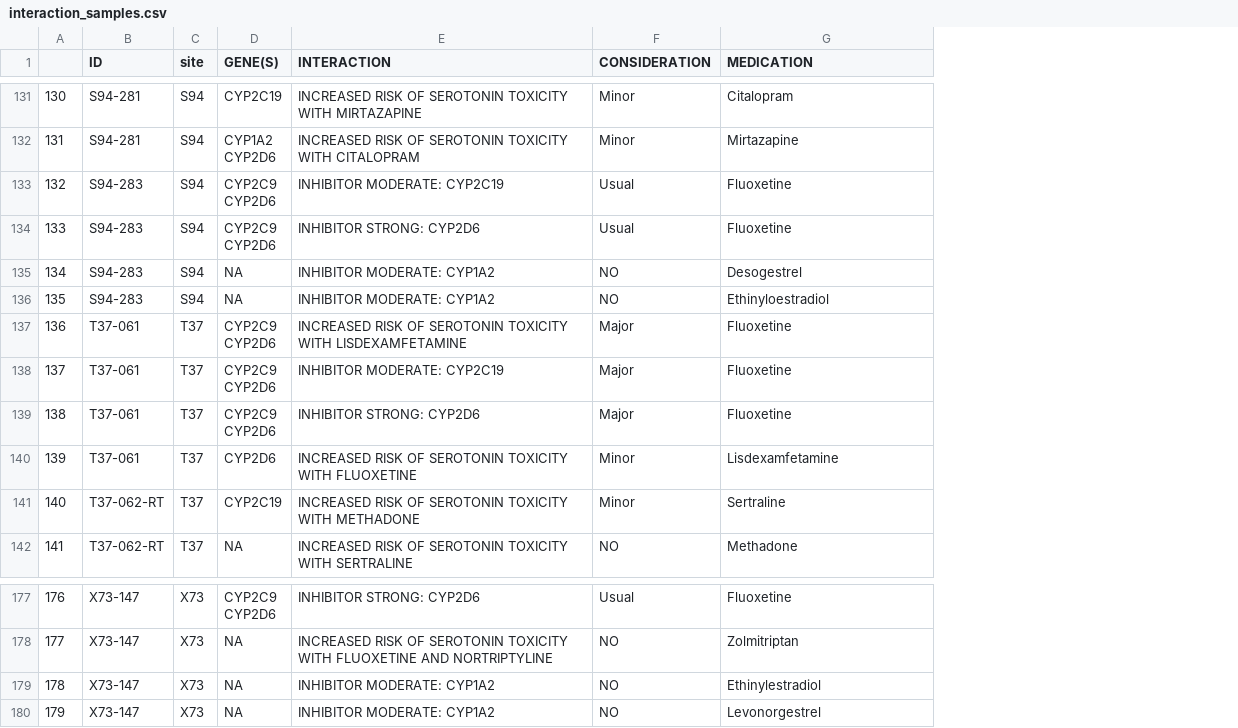
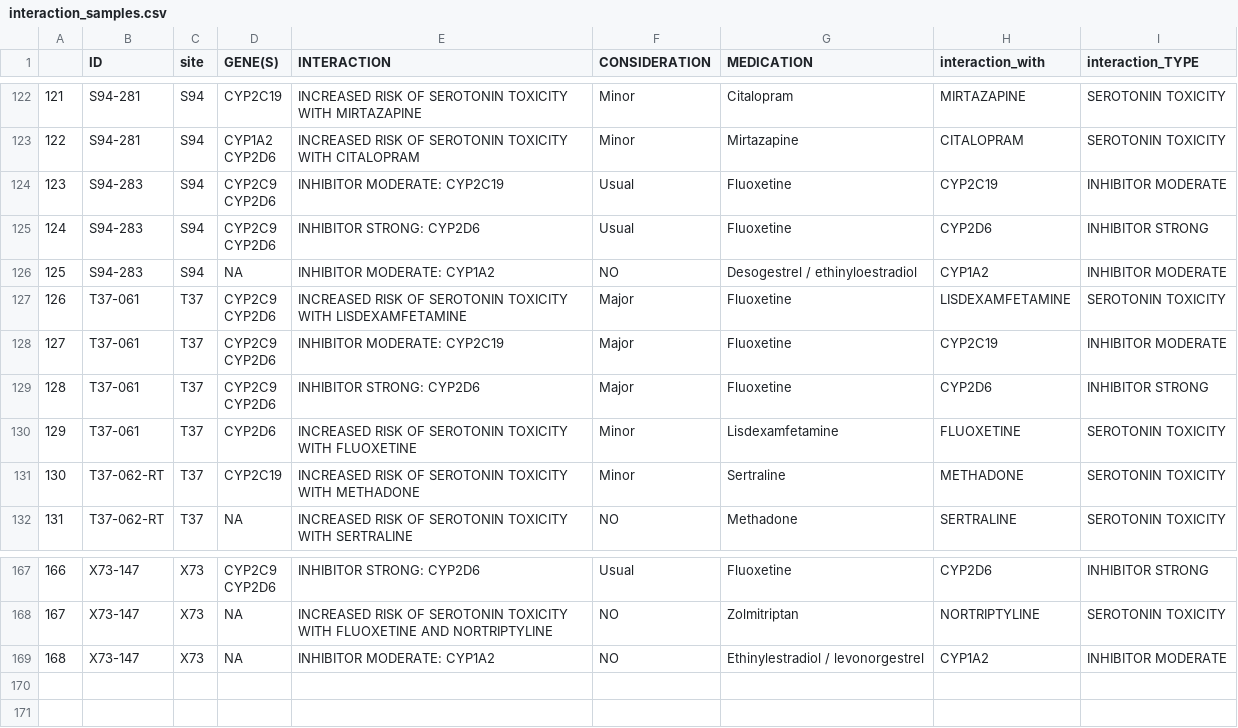
Before and after one commit to sambreaux/pgx, a CSV file: results2/interaction_samples.csv, drawn as a sheet; only a part is shown, gaps mark what is left out; removed rows and columns are numbered as before the commit, all else as after; the diff covers the shown part only; the diff names each change by its address in the sheet, - before the commit and + after, or states it on an @@ line.

```diff
--- a/results2/interaction_samples.csv
+++ b/results2/interaction_samples.csv
+column H (interaction_with), rows 122-132: MIRTAZAPINE | CITALOPRAM | CYP2C19 | CYP2D6 | CYP1A2 | LISDEXAMFETAMINE | CYP2C19 | CYP2D6 | FLUOXETINE | METHADONE | SERTRALINE; rows 167-169: CYP2D6 | NORTRIPTYLINE | CYP1A2
+column I (interaction_TYPE), rows 122-132: SEROTONIN TOXICITY | SEROTONIN TOXICITY | INHIBITOR MODERATE | INHIBITOR STRONG | INHIBITOR MODERATE | SEROTONIN TOXICITY | INHIBITOR MODERATE | INHIBITOR STRONG | SEROTONIN TOXICITY | SEROTONIN TOXICITY | SEROTONIN TOXICITY; rows 167-169: INHIBITOR STRONG | SEROTONIN TOXICITY | INHIBITOR MODERATE
@@ column A renumbered between rows 21 and 169 @@
-row 135: 134 | S94-283 | S94 | NA | INHIBITOR MODERATE: CYP1A2 | NO | Desogestrel
-G126 (MEDICATION): Ethinyloestradiol
+G126 (MEDICATION): Desogestrel / ethinyloestradiol
-G169 (MEDICATION): Ethinylestradiol
+G169 (MEDICATION): Ethinylestradiol / levonorgestrel
-row 180: 179 | X73-147 | X73 | NA | INHIBITOR MODERATE: CYP1A2 | NO | Levonorgestrel
```
Also changed, not shown: 9 removed rows and 12 edited cells elsewhere in this file, myDNA_PATIENT_DRUGS/tabula-n83-355-RT.csv, results2/consideration_meds.csv, 11 other files.
